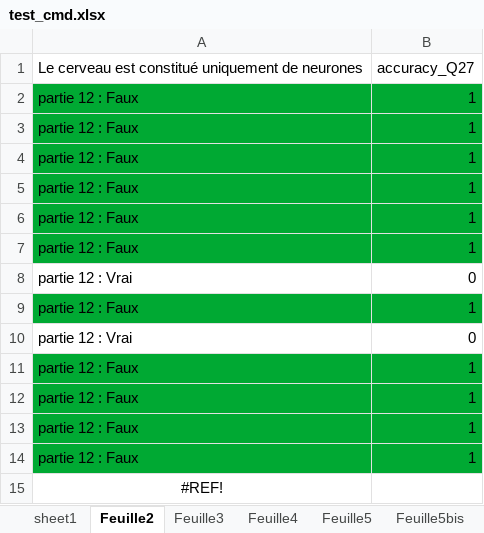
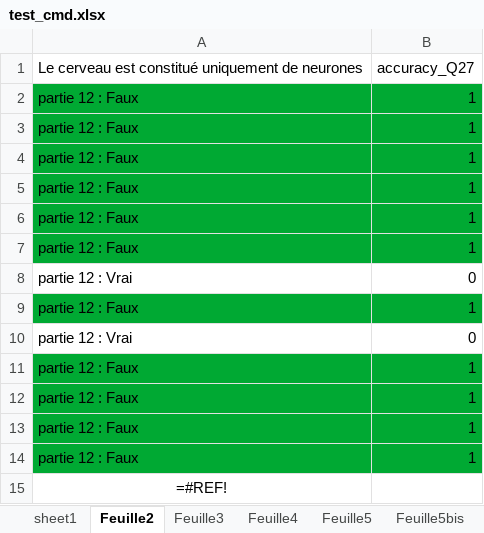
Before and after one commit to tonyfevrier/xlspython, an Excel workbook: fichiers_xls/test_cmd.xlsx, sheet Feuille2, drawn as a sheet; values as stored, in another font and other column widths than the file's, no borders; formulas are shown in place of their values; the diff names each change by its address in the sheet, - before the commit and + after, or states it on an @@ line.

Commit message:
refactor(module,command) : add a possibility for some methods for the user writing commands to overwrite the writing column rather than inserting a new column.

```diff
--- a/fichiers_xls/test_cmd.xlsx (sheet Feuille2)
+++ b/fichiers_xls/test_cmd.xlsx (sheet Feuille2)
-A15: #REF!
+A15: =#REF!
```
Also changed, not shown: sheet sheet1, charts or pictures, fichiers_xls/test.xlsx, fichiers_xls/test_column_set_answer.xlsx, 8 other files.
